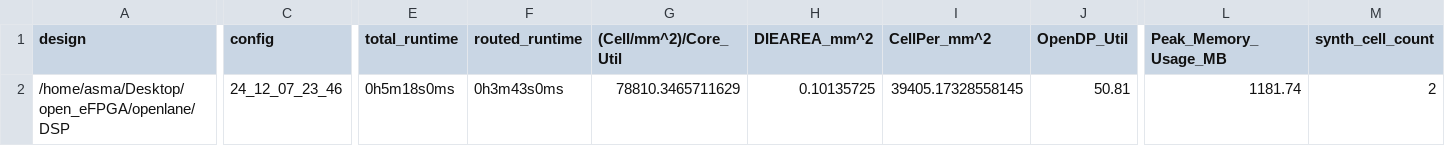
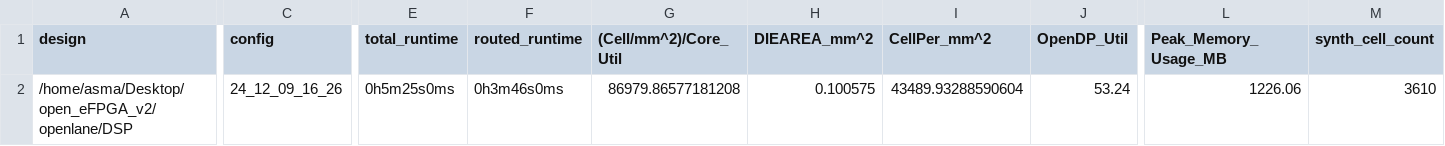
Before and after one commit to Asma-Mohsin/open_eFPGA_v2, a CSV file: signoff/DSP/metrics.csv, drawn as a sheet; only a part is shown, gaps mark what is left out; the diff covers the shown part only; the diff names each change by its address in the sheet, - before the commit and + after, or states it on an @@ line.

```diff
--- a/signoff/DSP/metrics.csv
+++ b/signoff/DSP/metrics.csv
-A2 (design): /home/asma/Desktop/open_eFPGA/openlane/DSP
+A2 (design): /home/asma/Desktop/open_eFPGA_v2/openlane/DSP
-C2 (config): 24_12_07_23_46
+C2 (config): 24_12_09_16_26
-E2 (total_runtime): 0h5m18s0ms
+E2 (total_runtime): 0h5m25s0ms
-F2 (routed_runtime): 0h3m43s0ms
+F2 (routed_runtime): 0h3m46s0ms
-G2 ((Cell/mm^2)/Core_Util): 78810.3465711629
+G2 ((Cell/mm^2)/Core_Util): 86979.86577181208
-H2 (DIEAREA_mm^2): 0.10135725
+H2 (DIEAREA_mm^2): 0.100575
-I2 (CellPer_mm^2): 39405.17328558145
+I2 (CellPer_mm^2): 43489.93288590604
-J2 (OpenDP_Util): 50.81
+J2 (OpenDP_Util): 53.24
-L2 (Peak_Memory_Usage_MB): 1181.74
+L2 (Peak_Memory_Usage_MB): 1226.06
-M2 (synth_cell_count): 2
+M2 (synth_cell_count): 3610
```
Also changed, not shown: 20 edited cells elsewhere in this file, 46 other files.
